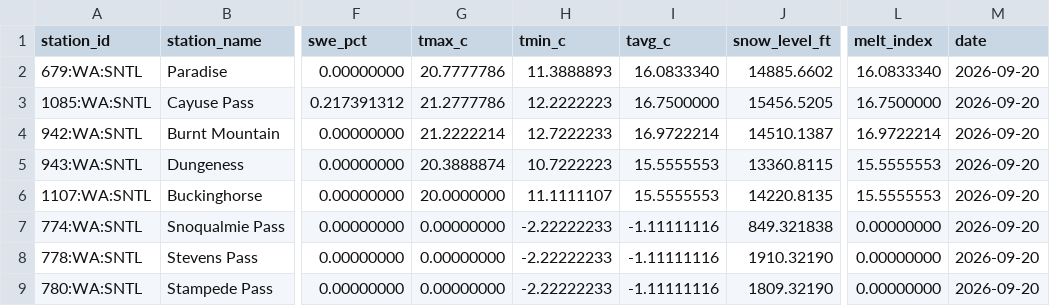
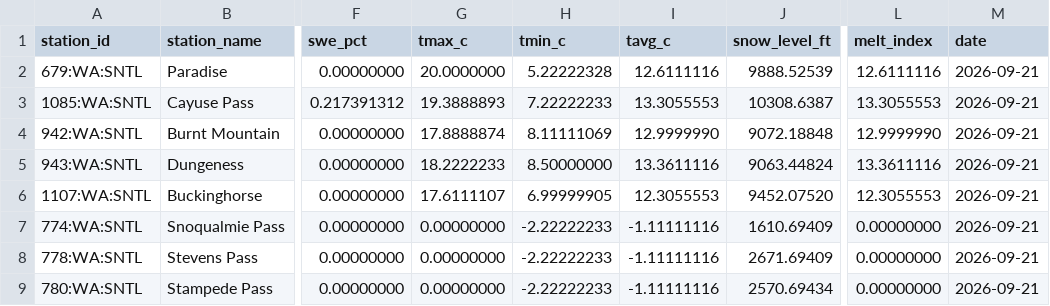
Before and after one commit to bdgroves/cascadia-wx, a CSV file: analysis.csv, drawn as a sheet; only a part is shown, gaps mark what is left out; the diff covers the shown part only; the diff names each change by its address in the sheet, - before the commit and + after, or states it on an @@ line.

```diff
--- a/analysis.csv
+++ b/analysis.csv
-G2 (tmax_c): 20.7777786
+G2 (tmax_c): 20.0000000
-H2 (tmin_c): 11.3888893
+H2 (tmin_c): 5.22222328
-I2 (tavg_c): 16.0833340
+I2 (tavg_c): 12.6111116
-J2 (snow_level_ft): 14885.6602
+J2 (snow_level_ft): 9888.52539
-L2 (melt_index): 16.0833340
+L2 (melt_index): 12.6111116
-M2:M9 (date): 2026-09-20
+M2:M9 (date): 2026-09-21
-G3 (tmax_c): 21.2777786
+G3 (tmax_c): 19.3888893
-H3 (tmin_c): 12.2222223
+H3 (tmin_c): 7.22222233
-I3 (tavg_c): 16.7500000
+I3 (tavg_c): 13.3055553
-J3 (snow_level_ft): 15456.5205
+J3 (snow_level_ft): 10308.6387
-L3 (melt_index): 16.7500000
+L3 (melt_index): 13.3055553
-G4 (tmax_c): 21.2222214
+G4 (tmax_c): 17.8888874
-H4 (tmin_c): 12.7222233
+H4 (tmin_c): 8.11111069
-I4 (tavg_c): 16.9722214
+I4 (tavg_c): 12.9999990
-J4 (snow_level_ft): 14510.1387
+J4 (snow_level_ft): 9072.18848
-L4 (melt_index): 16.9722214
+L4 (melt_index): 12.9999990
-G5 (tmax_c): 20.3888874
+G5 (tmax_c): 18.2222233
-H5 (tmin_c): 10.7222223
+H5 (tmin_c): 8.50000000
-I5 (tavg_c): 15.5555553
+I5 (tavg_c): 13.3611116
-J5 (snow_level_ft): 13360.8115
+J5 (snow_level_ft): 9063.44824
-L5 (melt_index): 15.5555553
+L5 (melt_index): 13.3611116
-G6 (tmax_c): 20.0000000
+G6 (tmax_c): 17.6111107
-H6 (tmin_c): 11.1111107
+H6 (tmin_c): 6.99999905
-I6 (tavg_c): 15.5555553
+I6 (tavg_c): 12.3055553
-J6 (snow_level_ft): 14220.8135
+J6 (snow_level_ft): 9452.07520
-L6 (melt_index): 15.5555553
+L6 (melt_index): 12.3055553
-J7 (snow_level_ft): 849.321838
+J7 (snow_level_ft): 1610.69409
-J8 (snow_level_ft): 1910.32190
+J8 (snow_level_ft): 2671.69409
-J9 (snow_level_ft): 1809.32190
+J9 (snow_level_ft): 2570.69434
```
Also changed, not shown: 18 edited cells elsewhere in this file, snotel_data.csv, 2 other files.
